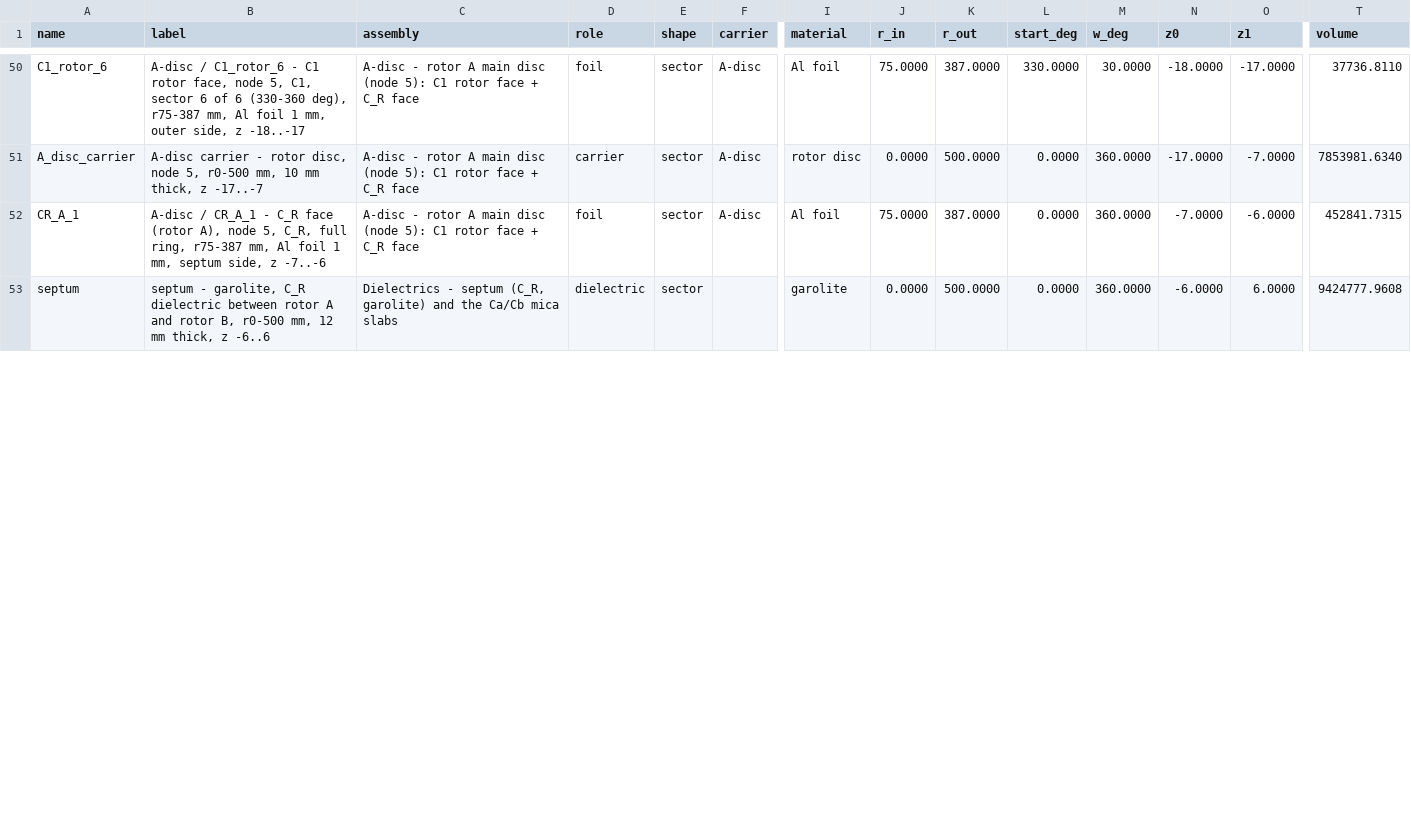
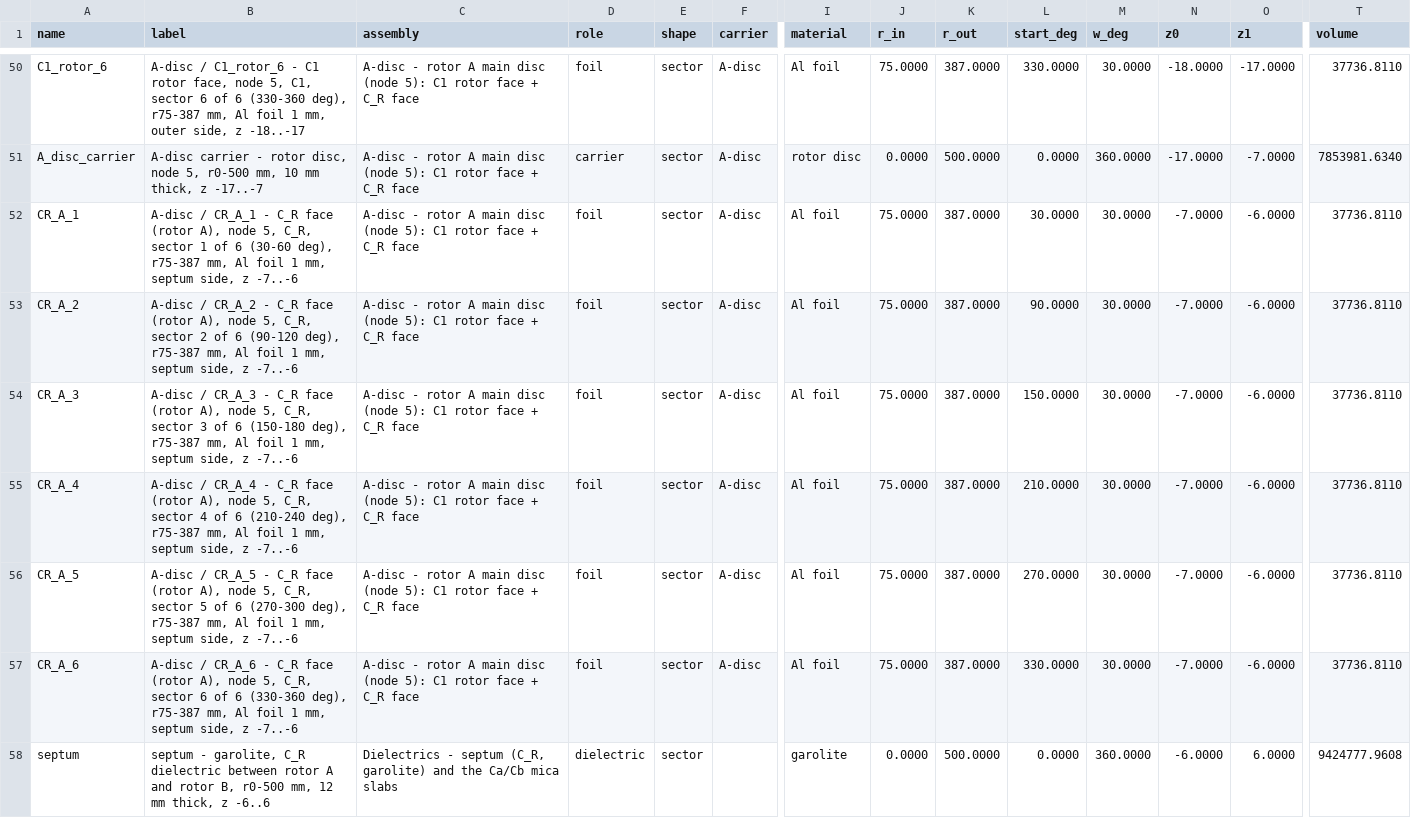
Before and after one commit to ThomasMichaelDave/DCCREG_turbine, a CSV file: docs/geometry/freeze-v010-CaCb-parts.csv, drawn as a sheet; only a part is shown, gaps mark what is left out; rows hold the shown columns only; the diff covers the shown part only; the diff names each change by its address in the sheet, - before the commit and + after, or states it on an @@ line.

```diff
--- a/docs/geometry/freeze-v010-CaCb-parts.csv
+++ b/docs/geometry/freeze-v010-CaCb-parts.csv
-B52 (label): …5, C_R, full ring, r75-387 mm,…
+B52 (label): …5, C_R, sector 1 of 6 (30-60 deg), r75-387 mm,…
-L52 (start_deg): 0.0000
+L52 (start_deg): 30.0000
-M52 (w_deg): 360.0000
+M52 (w_deg): 30.0000
-T52 (volume): 452841.7315
+T52 (volume): 37736.8110
+row 53: CR_A_2 | A-disc / CR_A_2 - C_R face (rotor A), node 5, C_R, sector 2 of 6 (90-120 deg), r75-387 mm, Al foil 1 mm, septum side, z -7..-6 | A-disc - rotor A main disc (node 5): C1 rotor face + C_R face | foil | sector | A-disc | Al foil | 75.0000 | 387.0000 | 90.0000 | 30.0000 | -7.0000 | -6.0000 | 37736.8110
+row 54: CR_A_3 | A-disc / CR_A_3 - C_R face (rotor A), node 5, C_R, sector 3 of 6 (150-180 deg), r75-387 mm, Al foil 1 mm, septum side, z -7..-6 | A-disc - rotor A main disc (node 5): C1 rotor face + C_R face | foil | sector | A-disc | Al foil | 75.0000 | 387.0000 | 150.0000 | 30.0000 | -7.0000 | -6.0000 | 37736.8110
+row 55: CR_A_4 | A-disc / CR_A_4 - C_R face (rotor A), node 5, C_R, sector 4 of 6 (210-240 deg), r75-387 mm, Al foil 1 mm, septum side, z -7..-6 | A-disc - rotor A main disc (node 5): C1 rotor face + C_R face | foil | sector | A-disc | Al foil | 75.0000 | 387.0000 | 210.0000 | 30.0000 | -7.0000 | -6.0000 | 37736.8110
+row 56: CR_A_5 | A-disc / CR_A_5 - C_R face (rotor A), node 5, C_R, sector 5 of 6 (270-300 deg), r75-387 mm, Al foil 1 mm, septum side, z -7..-6 | A-disc - rotor A main disc (node 5): C1 rotor face + C_R face | foil | sector | A-disc | Al foil | 75.0000 | 387.0000 | 270.0000 | 30.0000 | -7.0000 | -6.0000 | 37736.8110
+row 57: CR_A_6 | A-disc / CR_A_6 - C_R face (rotor A), node 5, C_R, sector 6 of 6 (330-360 deg), r75-387 mm, Al foil 1 mm, septum side, z -7..-6 | A-disc - rotor A main disc (node 5): C1 rotor face + C_R face | foil | sector | A-disc | Al foil | 75.0000 | 387.0000 | 330.0000 | 30.0000 | -7.0000 | -6.0000 | 37736.8110
```
Also changed, not shown: 5 added rows and 4 edited cells elsewhere in this file, 7 other files.
